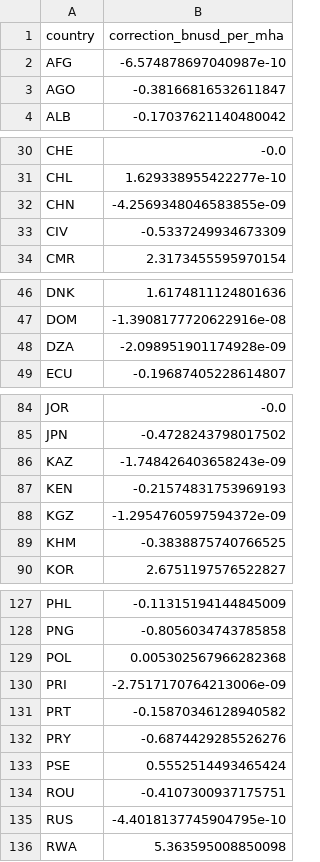
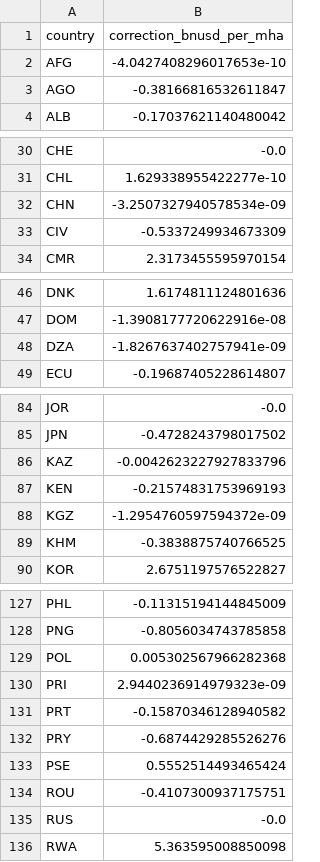
Before and after one commit to Sustainable-Solutions-Lab/food-opt, a CSV file: data/curated/calibration/default/grassland_cost.csv, drawn as a sheet; only a part is shown, gaps mark what is left out; the diff covers the shown part only.

Commit message:
chore: refit both calibration artefact sets
Full-chain refit after the market-response hardening: the diet
preparation and zero-baseline handling changed, and the gbd-anchored set
now carries demand curves like the default set (fit against its new
minimal base, so the two sets differ only in the baseline diet). Demand
censoring is minimal in both (12 groups, mostly sugar in small
countries, total slack 0.09 Mt).

```diff
--- a/data/curated/calibration/default/grassland_cost.csv
+++ b/data/curated/calibration/default/grassland_cost.csv
@@ -1,3 +1,3 @@
 country,correction_bnusd_per_mha
-AFG,-6.574878697040987e-10
+AFG,-4.0427408296017653e-10
 AGO,-0.38166816532611847
@@ -31,3 +31,3 @@ CHE,-0.0
 CHL,1.629338955422277e-10
-CHN,-4.2569348046583855e-09
+CHN,-3.2507327940578534e-09
 CIV,-0.5337249934673309
@@ -47,3 +47,3 @@ DNK,1.6174811124801636
 DOM,-1.3908177720622916e-08
-DZA,-2.098951901174928e-09
+DZA,-1.8267637402757941e-09
 ECU,-0.19687405228614807
@@ -85,3 +85,3 @@ JOR,-0.0
 JPN,-0.4728243798017502
-KAZ,-1.748426403658243e-09
+KAZ,-0.0042623227927833796
 KEN,-0.21574831753969193
@@ -129,3 +129,3 @@ PNG,-0.8056034743785858
 POL,0.005302567966282368
-PRI,-2.7517170764213006e-09
+PRI,2.9440236914979323e-09
 PRT,-0.15870346128940582
@@ -134,3 +134,3 @@ PSE,0.5552514493465424
 ROU,-0.4107300937175751
-RUS,-4.4018137745904795e-10
+RUS,-0.0
 RWA,5.363595008850098
```
Also changed, not shown: 4 edited cells elsewhere in this file, data/curated/calibration/default/animal_cost.csv, data/curated/calibration/gbd-anchored/animal_cost.csv, 15 other files.
